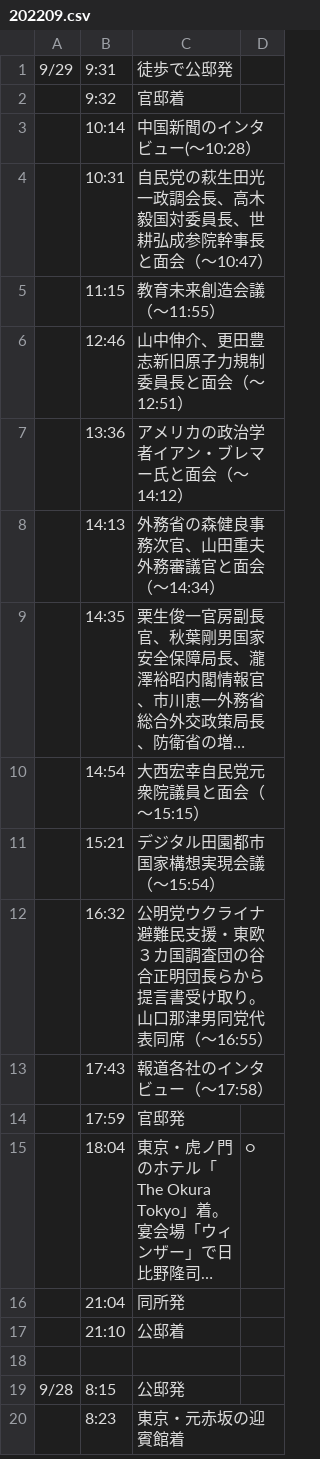
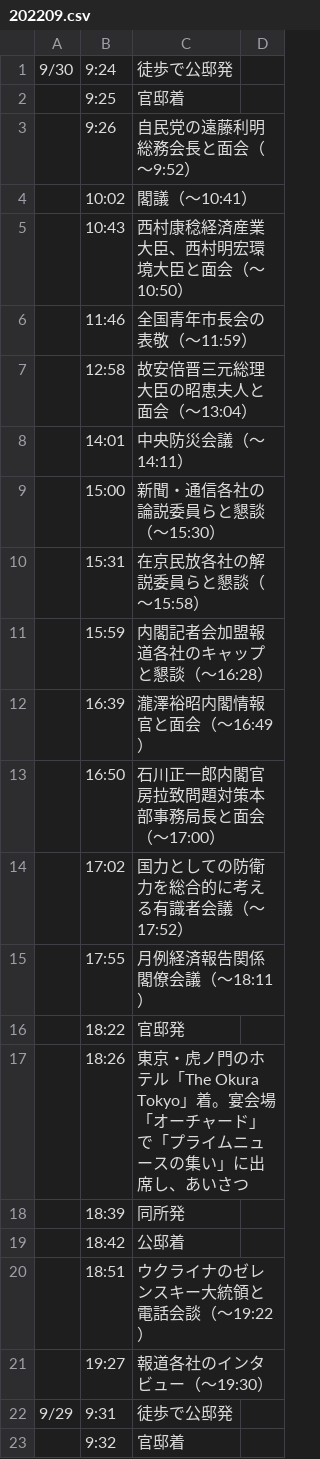
Before and after one commit to yuokada/Prime-Minister-movements, a CSV file: original/202209.csv, drawn as a sheet; only a part is shown; the shorter side is filled out with more unchanged rows; long unchanged cells end in …; the diff names each change by its address in the sheet, - before the commit and + after, or states it on an @@ line.

Commit message:
[skip ci] Update crawled files on monthly crawling scheduler

```diff
--- a/original/202209.csv
+++ b/original/202209.csv
+row 1: 9/30 | 9:24 | 徒歩で公邸発
+row 2:  | 9:25 | 官邸着
+row 3:  | 9:26 | 自民党の遠藤利明総務会長と面会（～9:52）
+row 4:  | 10:02 | 閣議（～10:41）
+row 5:  | 10:43 | 西村康稔経済産業大臣、西村明宏環境大臣と面会（～10:50）
+row 6:  | 11:46 | 全国青年市長会の表敬（～11:59）
+row 7:  | 12:58 | 故安倍晋三元総理大臣の昭恵夫人と面会（～13:04）
+row 8:  | 14:01 | 中央防災会議（～14:11）
+row 9:  | 15:00 | 新聞・通信各社の論説委員らと懇談（～15:30）
+row 10:  | 15:31 | 在京民放各社の解説委員らと懇談（～15:58）
+row 11:  | 15:59 | 内閣記者会加盟報道各社のキャップと懇談（～16:28）
+row 12:  | 16:39 | 瀧澤裕昭内閣情報官と面会（～16:49）
+row 13:  | 16:50 | 石川正一郎内閣官房拉致問題対策本部事務局長と面会（～17:00）
+row 14:  | 17:02 | 国力としての防衛力を総合的に考える有識者会議（～17:52）
+row 15:  | 17:55 | 月例経済報告関係閣僚会議（～18:11）
+row 16:  | 18:22 | 官邸発
+row 17:  | 18:26 | 東京・虎ノ門のホテル「The Okura Tokyo」着。宴会場「オーチャード」で「プライムニュースの集い」に出席し、あいさつ
+row 18:  | 18:39 | 同所発
+row 19:  | 18:42 | 公邸着
+row 20:  | 18:51 | ウクライナのゼレンスキー大統領と電話会談（～19:22）
+row 21:  | 19:27 | 報道各社のインタビュー（～19:30）
```
